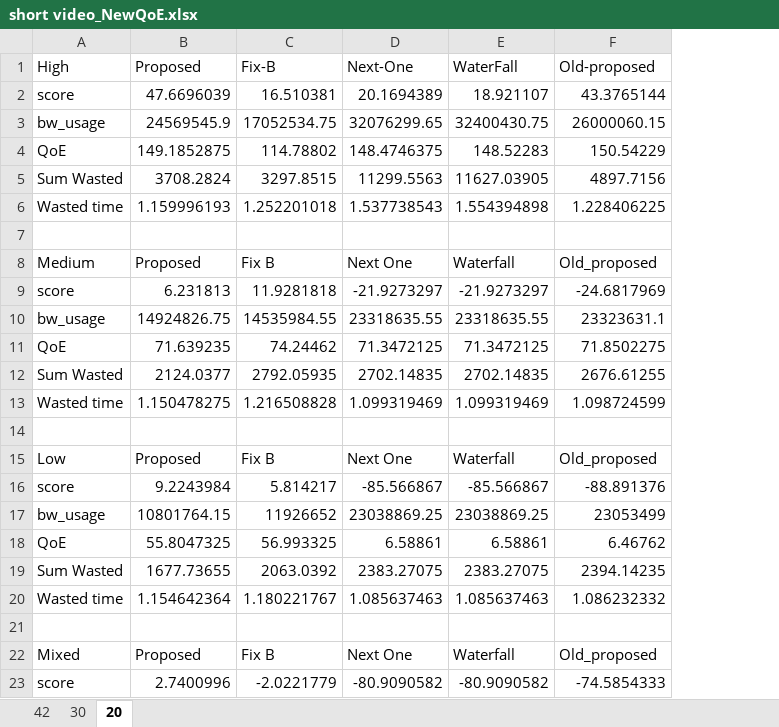
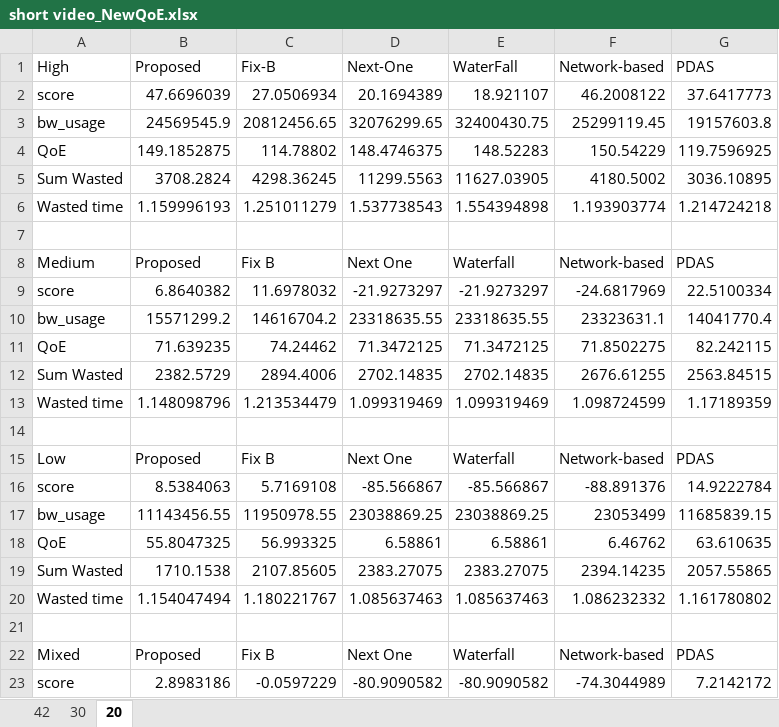
Before and after one commit to nguyenhonglich111-1001/Short-Video-Streaming-Challenge, an Excel workbook: short video_NewQoE.xlsx, sheet 20, drawn as a sheet; only a part is shown; values as stored, in another font and other column widths than the file's, no borders; charts and pictures not drawn; the diff covers the shown part only; the diff names each change by its address in the sheet, - before the commit and + after, or states it on an @@ line.

```diff
--- a/short video_NewQoE.xlsx (sheet 20)
+++ b/short video_NewQoE.xlsx (sheet 20)
+column G (PDAS), rows 2-23: 37.6417773 | 19157603.8 | 119.7596925 | 3036.10895 | 1.214724218 |  | PDAS | 22.5100334 | 14041770.4 | 82.242115 | 2563.84515 | 1.17189359 |  | PDAS | 14.9222784 | 11685839.15 | 63.610635 | 2057.55865 | 1.161780802 |  | PDAS | 7.2142172
-F1: Old-proposed
+F1: Network-based
-C2 (Fix-B): 16.510381
+C2 (Fix-B): 27.0506934
-F2 (Network-based): 43.3765144
+F2 (Network-based): 46.2008122
-C3 (Fix-B): 17052534.75
+C3 (Fix-B): 20812456.65
-F3 (Network-based): 26000060.15
+F3 (Network-based): 25299119.45
-C5 (Fix-B): 3297.8515
+C5 (Fix-B): 4298.36245
-F5 (Network-based): 4897.7156
+F5 (Network-based): 4180.5002
-C6 (Fix-B): 1.252201018
+C6 (Fix-B): 1.251011279
-F6 (Network-based): 1.228406225
+F6 (Network-based): 1.193903774
-F8 (Network-based): Old_proposed
+F8 (Network-based): Network-based
-B9 (Proposed): 6.231813
+B9 (Proposed): 6.8640382
-C9 (Fix-B): 11.9281818
+C9 (Fix-B): 11.6978032
-B10 (Proposed): 14924826.75
+B10 (Proposed): 15571299.2
-C10 (Fix-B): 14535984.55
+C10 (Fix-B): 14616704.2
-B12 (Proposed): 2124.0377
+B12 (Proposed): 2382.5729
-C12 (Fix-B): 2792.05935
+C12 (Fix-B): 2894.4006
-B13 (Proposed): 1.150478275
+B13 (Proposed): 1.148098796
-C13 (Fix-B): 1.216508828
+C13 (Fix-B): 1.213534479
-F15 (Network-based): Old_proposed
+F15 (Network-based): Network-based
-B16 (Proposed): 9.2243984
+B16 (Proposed): 8.5384063
-C16 (Fix-B): 5.814217
+C16 (Fix-B): 5.7169108
-B17 (Proposed): 10801764.15
+B17 (Proposed): 11143456.55
-C17 (Fix-B): 11926652
+C17 (Fix-B): 11950978.55
-B19 (Proposed): 1677.73655
+B19 (Proposed): 1710.1538
-C19 (Fix-B): 2063.0392
+C19 (Fix-B): 2107.85605
-B20 (Proposed): 1.154642364
+B20 (Proposed): 1.154047494
-F22 (Network-based): Old_proposed
+F22 (Network-based): Network-based
-B23 (Proposed): 2.7400996
+B23 (Proposed): 2.8983186
-C23 (Fix-B): -2.0221779
+C23 (Fix-B): -0.0597229
-F23 (Network-based): -74.5854333
+F23 (Network-based): -74.3044989
```
Also changed, not shown: 9 edited cells elsewhere in this sheet, sheet 42, sheet 30, charts or pictures, 10 other files.
